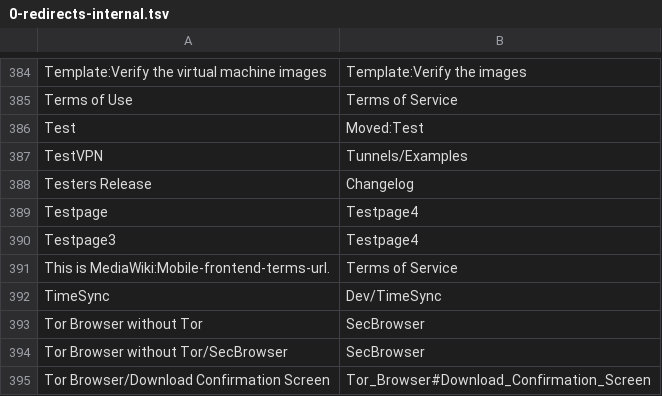
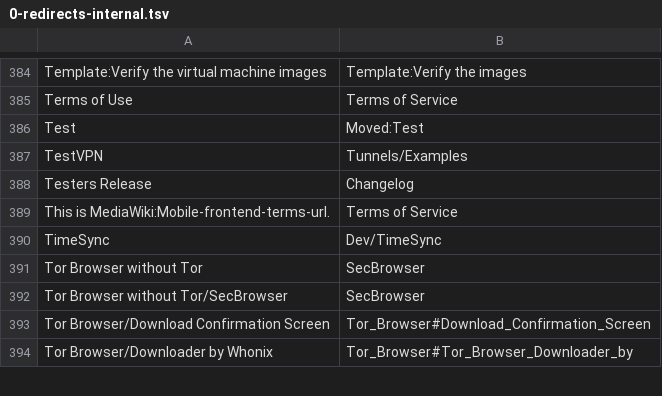
Before and after one commit to org-ai-assisted/whonix-wiki-backup, a TSV file: 0-redirects-internal.tsv, drawn as a sheet; only a part is shown, gaps mark what is left out; the shorter side is filled out with more unchanged rows; the diff names each change by its address in the sheet, - before the commit and + after, or states it on an @@ line.

```diff
--- a/0-redirects-internal.tsv
+++ b/0-redirects-internal.tsv
-row 389: Testpage | Testpage4
-row 390: Testpage3 | Testpage4
```
Also changed, not shown: 8 other files.
